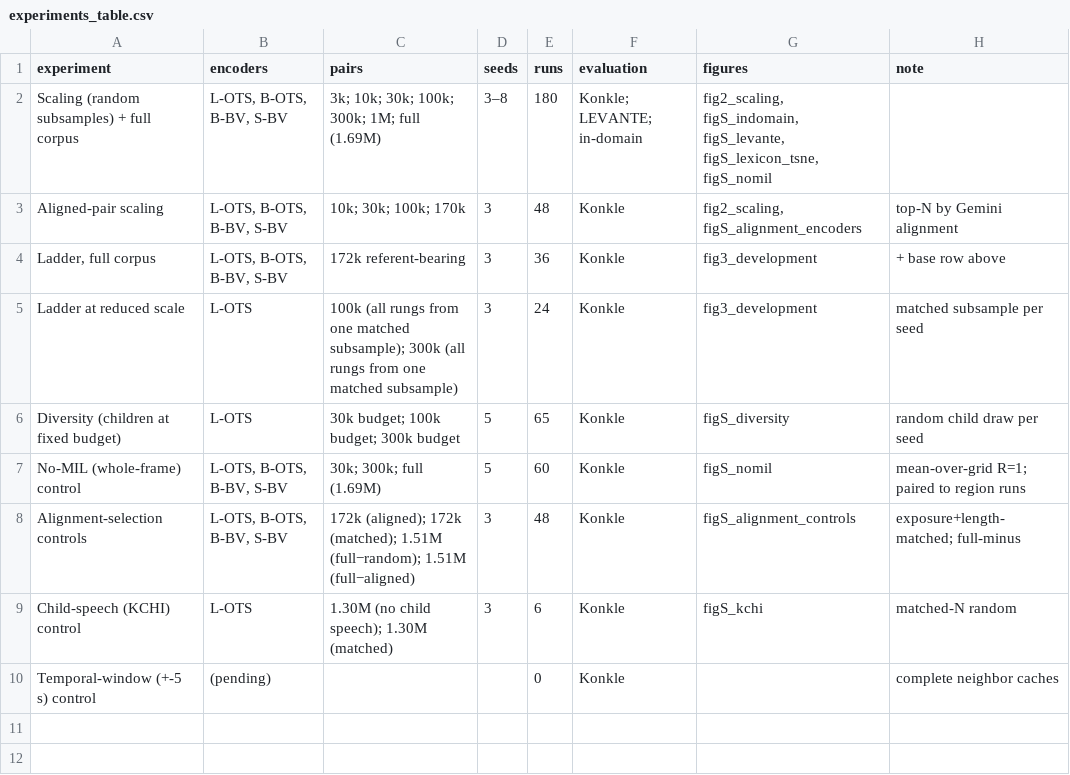
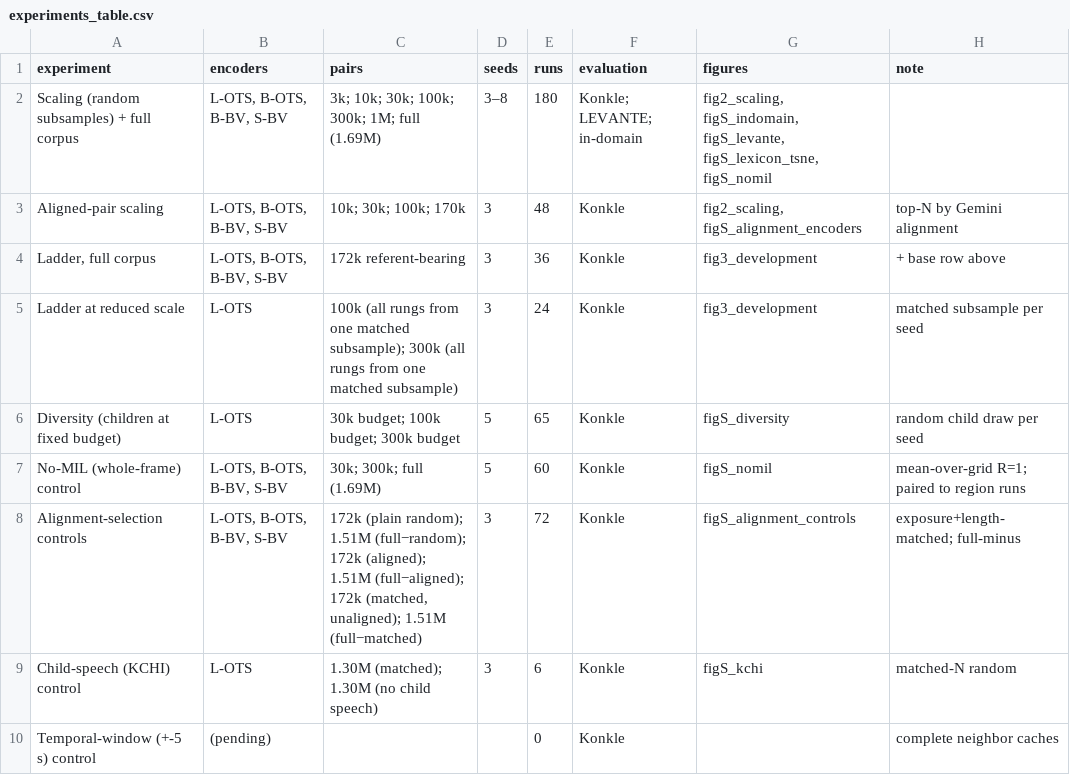
Before and after one commit to mcfrank/vlm-headcam, a CSV file: results/experiments_table.csv, drawn as a sheet.

```diff
--- a/results/experiments_table.csv
+++ b/results/experiments_table.csv
@@ -7,4 +7,4 @@ Diversity (children at fixed budget),L-OTS,30k budget; 100k budget; 300k budget,
 No-MIL (whole-frame) control,"L-OTS, B-OTS, B-BV, S-BV",30k; 300k; full (1.69M),5,60,Konkle,figS_nomil,mean-over-grid R=1; paired to region runs
-Alignment-selection controls,"L-OTS, B-OTS, B-BV, S-BV",172k (aligned); 172k (matched); 1.51M (full−random); 1.51M (full−aligned),3,48,Konkle,figS_alignment_controls,exposure+length-matched; full-minus
-Child-speech (KCHI) control,L-OTS,1.30M (no child speech); 1.30M (matched),3,6,Konkle,figS_kchi,matched-N random
+Alignment-selection controls,"L-OTS, B-OTS, B-BV, S-BV","172k (plain random); 1.51M (full−random); 172k (aligned); 1.51M (full−aligned); 172k (matched, unaligned); 1.51M (full−matched)",3,72,Konkle,figS_alignment_controls,exposure+length-matched; full-minus
+Child-speech (KCHI) control,L-OTS,1.30M (matched); 1.30M (no child speech),3,6,Konkle,figS_kchi,matched-N random
 Temporal-window (+-5 s) control,(pending),,,0,Konkle,,complete neighbor caches
```
Also changed, not shown: 6 other files.
